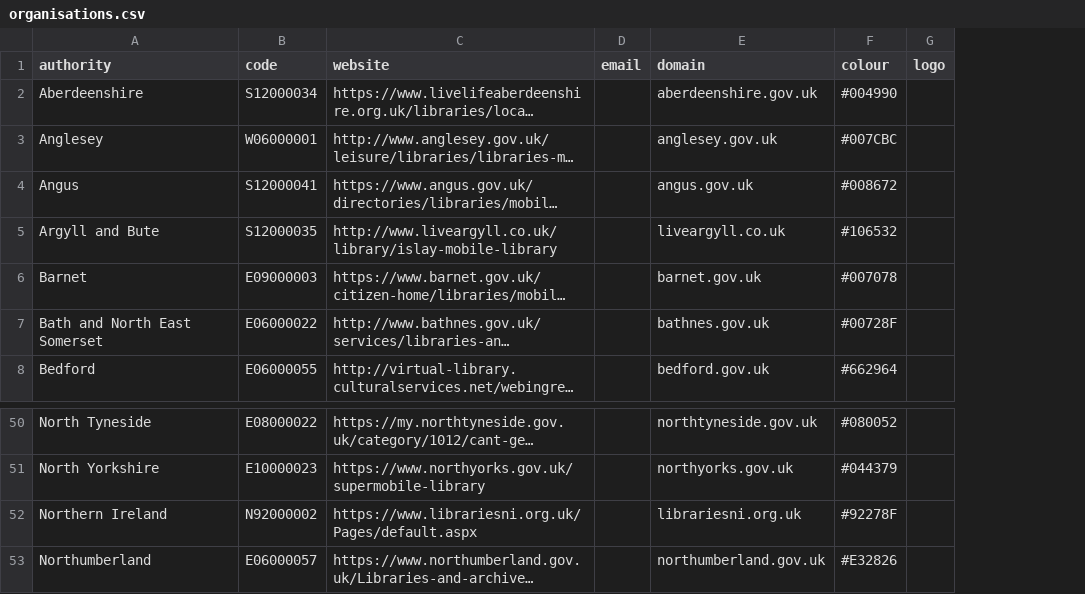
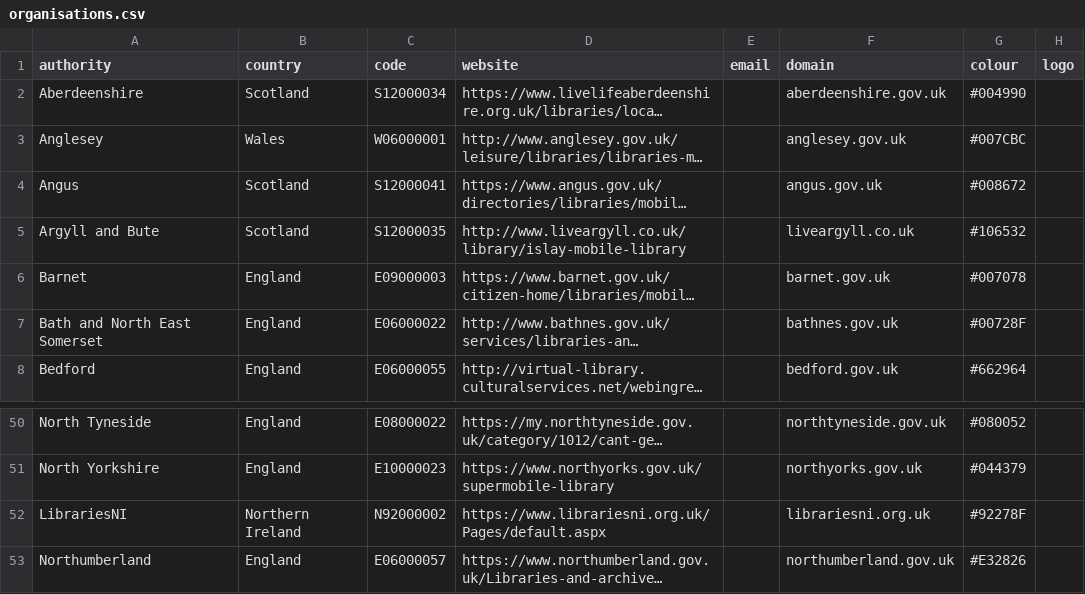
Before and after one commit to LibrariesHacked/mobilelibraries-database, a CSV file: data/organisations.csv, drawn as a sheet; only a part is shown, gaps mark what is left out; long unchanged cells end in …; the diff names each change by its address in the sheet, - before the commit and + after, or states it on an @@ line.

Commit message:
53 - Completing country name slogan

```diff
--- a/data/organisations.csv
+++ b/data/organisations.csv
+column B (country), rows 2-8: Scotland | Wales | Scotland | Scotland | England | England | England; rows 50-53: England | England | Northern Ireland | England
-A52 (authority): Northern Ireland
+A52 (authority): LibrariesNI
```
Also changed, not shown: 6 other files.
